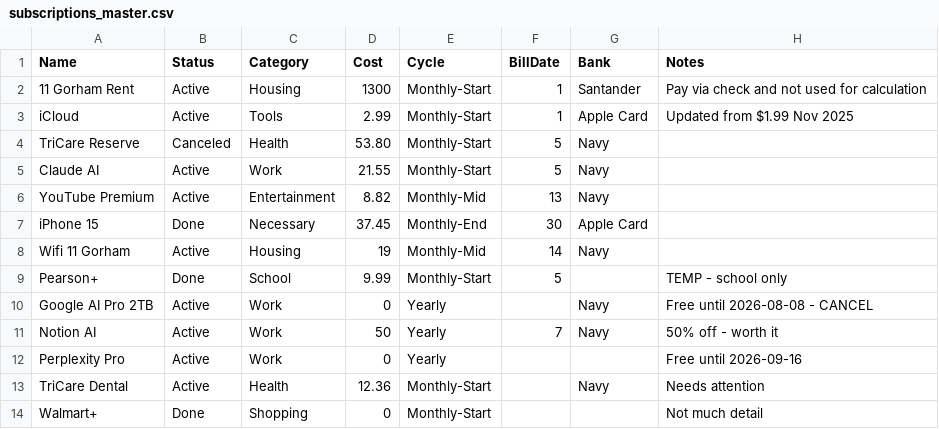
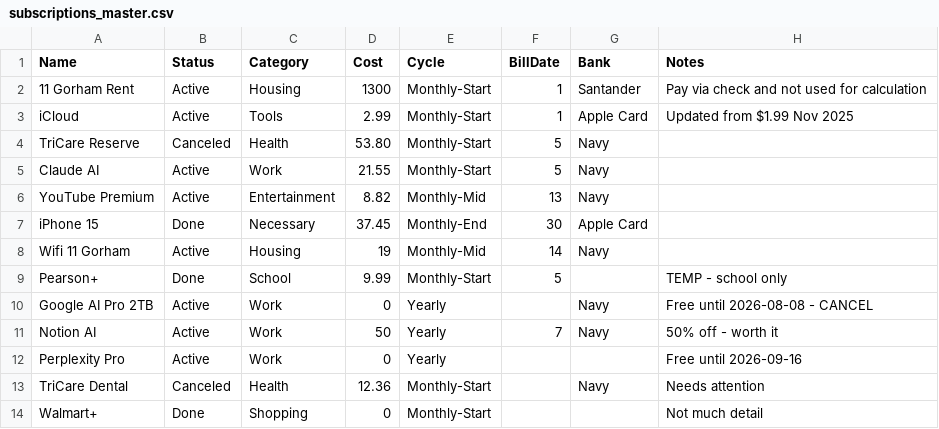
Before and after one commit to Ssamdeman/BudgetWiser, a CSV file: public/subscriptions/subscriptions_master.csv, drawn as a sheet.

Commit message:
cancelled one of the subs

```diff
--- a/public/subscriptions/subscriptions_master.csv
+++ b/public/subscriptions/subscriptions_master.csv
@@ -12,3 +12,3 @@ Notion AI,Active,Work,50,Yearly,7,Navy,50% off - worth it
 Perplexity Pro,Active,Work,0,Yearly,,,Free until 2026-09-16
-TriCare Dental,Active,Health,12.36,Monthly-Start,,Navy,Needs attention
+TriCare Dental,Canceled,Health,12.36,Monthly-Start,,Navy,Needs attention
 Walmart+,Done,Shopping,0,Monthly-Start,,,Not much detail
```
